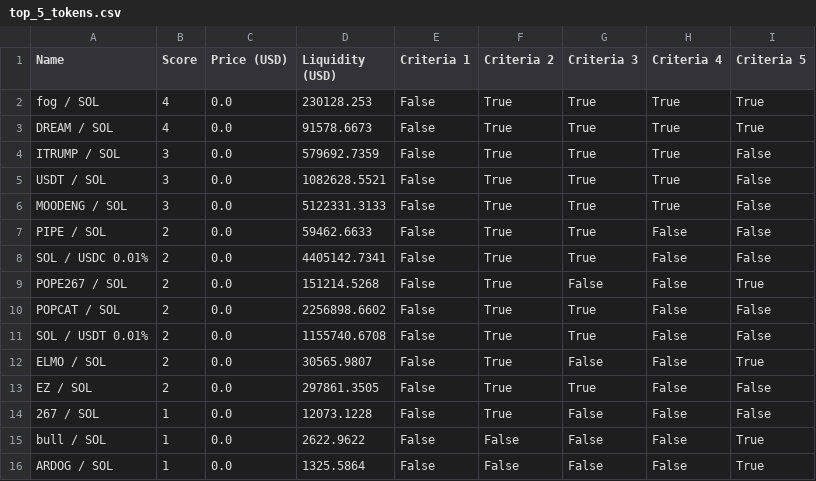
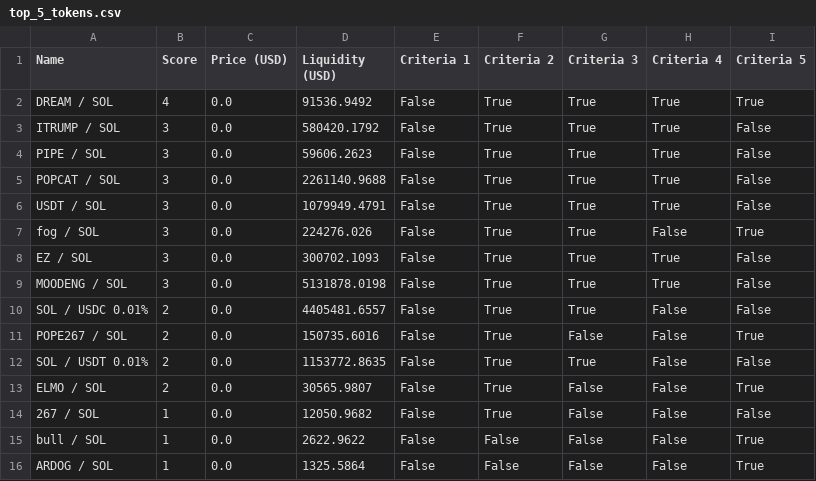
Before and after one commit to Gun1-dot/MemeCoin_GunTracker, a CSV file: data/top_5_tokens.csv, drawn as a sheet; only a part is shown.

Commit message:
Update top_5_tokens.csv

```diff
--- a/data/top_5_tokens.csv
+++ b/data/top_5_tokens.csv
@@ -1,15 +1,15 @@
 Name,Score,Price (USD),Liquidity (USD),Criteria 1,Criteria 2,Criteria 3,Criteria 4,Criteria 5
-fog / SOL,4,0.0,230128.253,False,True,True,True,True
-DREAM / SOL,4,0.0,91578.6673,False,True,True,True,True
-ITRUMP / SOL,3,0.0,579692.7359,False,True,True,True,False
-USDT / SOL,3,0.0,1082628.5521,False,True,True,True,False
-MOODENG / SOL,3,0.0,5122331.3133,False,True,True,True,False
-PIPE / SOL,2,0.0,59462.6633,False,True,True,False,False
-SOL / USDC 0.01%,2,0.0,4405142.7341,False,True,True,False,False
-POPE267 / SOL,2,0.0,151214.5268,False,True,False,False,True
-POPCAT / SOL,2,0.0,2256898.6602,False,True,True,False,False
-SOL / USDT 0.01%,2,0.0,1155740.6708,False,True,True,False,False
+DREAM / SOL,4,0.0,91536.9492,False,True,True,True,True
+ITRUMP / SOL,3,0.0,580420.1792,False,True,True,True,False
+PIPE / SOL,3,0.0,59606.2623,False,True,True,True,False
+POPCAT / SOL,3,0.0,2261140.9688,False,True,True,True,False
+USDT / SOL,3,0.0,1079949.4791,False,True,True,True,False
+fog / SOL,3,0.0,224276.026,False,True,True,False,True
+EZ / SOL,3,0.0,300702.1093,False,True,True,True,False
+MOODENG / SOL,3,0.0,5131878.0198,False,True,True,True,False
+SOL / USDC 0.01%,2,0.0,4405481.6557,False,True,True,False,False
+POPE267 / SOL,2,0.0,150735.6016,False,True,False,False,True
+SOL / USDT 0.01%,2,0.0,1153772.8635,False,True,True,False,False
 ELMO / SOL,2,0.0,30565.9807,False,True,False,False,True
-EZ / SOL,2,0.0,297861.3505,False,True,True,False,False
-267 / SOL,1,0.0,12073.1228,False,True,False,False,False
+267 / SOL,1,0.0,12050.9682,False,True,False,False,False
 bull / SOL,1,0.0,2622.9622,False,False,False,False,True
```
